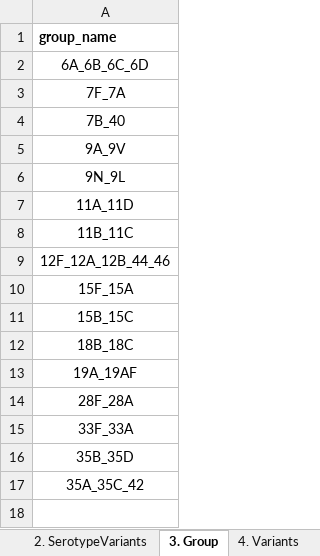
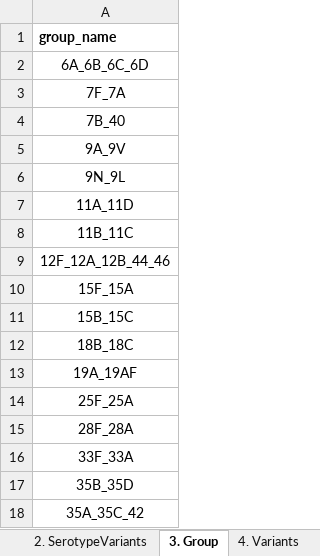
Before and after one commit to CarmenSheppard/PneumoKITy, an Excel workbook: Database_tools/CTVdb_import_standard_template.xlsx, sheet 3. Group, drawn as a sheet; values as stored, in another font and other column widths than the file's, no borders; the diff names each change by its address in the sheet, - before the commit and + after, or states it on an @@ line.

Commit message:
add 25F_25A group and variants to template

```diff
--- a/Database_tools/CTVdb_import_standard_template.xlsx (sheet 3. Group)
+++ b/Database_tools/CTVdb_import_standard_template.xlsx (sheet 3. Group)
+row 14: 25F_25A
```
Also changed, not shown: sheet 4. Variants, sheet 2. SerotypeVariants, sheet 1. Serotype.
